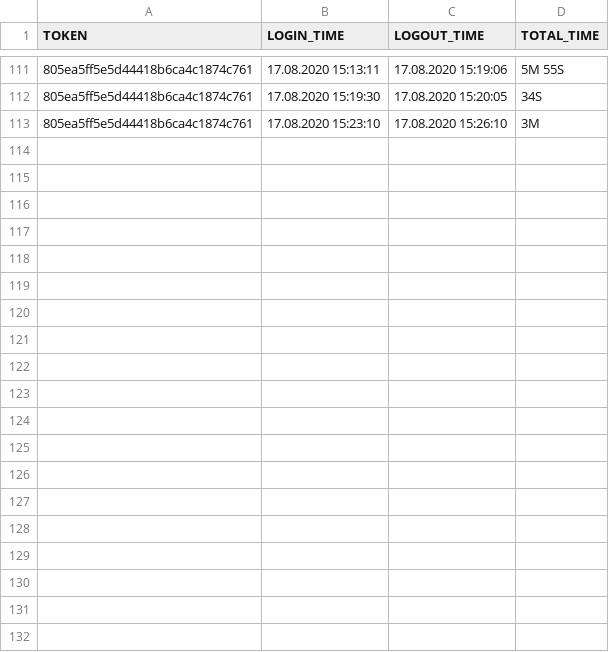
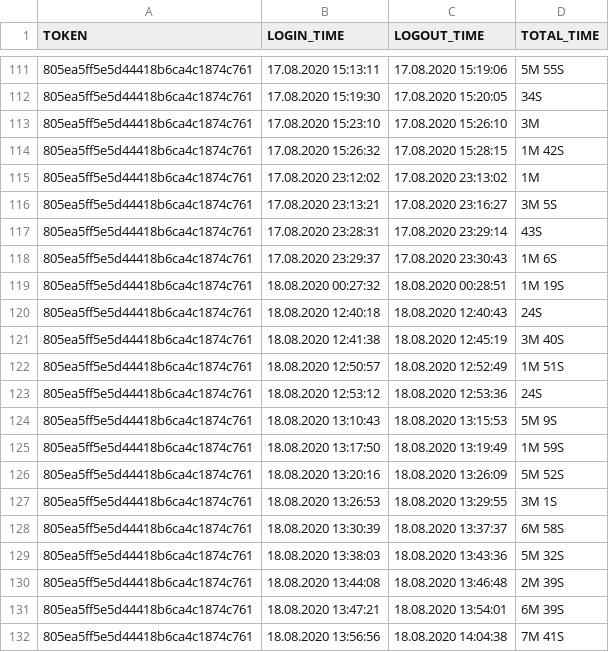
Before and after one commit to stepanov1997/mdp-client, a CSV file: UserClientApp/out/production/untitled104/util/activities.csv, drawn as a sheet; only a part is shown, gaps mark what is left out; the diff covers the shown part only; the diff names each change by its address in the sheet, - before the commit and + after, or states it on an @@ line.

```diff
--- a/UserClientApp/out/production/untitled104/util/activities.csv
+++ b/UserClientApp/out/production/untitled104/util/activities.csv
+row 114: 805ea5ff5e5d44418b6ca4c1874c761 | 17.08.2020 15:26:32 | 17.08.2020 15:28:15 | 1M 42S
+row 115: 805ea5ff5e5d44418b6ca4c1874c761 | 17.08.2020 23:12:02 | 17.08.2020 23:13:02 | 1M
+row 116: 805ea5ff5e5d44418b6ca4c1874c761 | 17.08.2020 23:13:21 | 17.08.2020 23:16:27 | 3M 5S
+row 117: 805ea5ff5e5d44418b6ca4c1874c761 | 17.08.2020 23:28:31 | 17.08.2020 23:29:14 | 43S
+row 118: 805ea5ff5e5d44418b6ca4c1874c761 | 17.08.2020 23:29:37 | 17.08.2020 23:30:43 | 1M 6S
+row 119: 805ea5ff5e5d44418b6ca4c1874c761 | 18.08.2020 00:27:32 | 18.08.2020 00:28:51 | 1M 19S
+row 120: 805ea5ff5e5d44418b6ca4c1874c761 | 18.08.2020 12:40:18 | 18.08.2020 12:40:43 | 24S
+row 121: 805ea5ff5e5d44418b6ca4c1874c761 | 18.08.2020 12:41:38 | 18.08.2020 12:45:19 | 3M 40S
+row 122: 805ea5ff5e5d44418b6ca4c1874c761 | 18.08.2020 12:50:57 | 18.08.2020 12:52:49 | 1M 51S
+row 123: 805ea5ff5e5d44418b6ca4c1874c761 | 18.08.2020 12:53:12 | 18.08.2020 12:53:36 | 24S
+row 124: 805ea5ff5e5d44418b6ca4c1874c761 | 18.08.2020 13:10:43 | 18.08.2020 13:15:53 | 5M 9S
+row 125: 805ea5ff5e5d44418b6ca4c1874c761 | 18.08.2020 13:17:50 | 18.08.2020 13:19:49 | 1M 59S
+row 126: 805ea5ff5e5d44418b6ca4c1874c761 | 18.08.2020 13:20:16 | 18.08.2020 13:26:09 | 5M 52S
+row 127: 805ea5ff5e5d44418b6ca4c1874c761 | 18.08.2020 13:26:53 | 18.08.2020 13:29:55 | 3M 1S
+row 128: 805ea5ff5e5d44418b6ca4c1874c761 | 18.08.2020 13:30:39 | 18.08.2020 13:37:37 | 6M 58S
+row 129: 805ea5ff5e5d44418b6ca4c1874c761 | 18.08.2020 13:38:03 | 18.08.2020 13:43:36 | 5M 32S
+row 130: 805ea5ff5e5d44418b6ca4c1874c761 | 18.08.2020 13:44:08 | 18.08.2020 13:46:48 | 2M 39S
+row 131: 805ea5ff5e5d44418b6ca4c1874c761 | 18.08.2020 13:47:21 | 18.08.2020 13:54:01 | 6M 39S
+row 132: 805ea5ff5e5d44418b6ca4c1874c761 | 18.08.2020 13:56:56 | 18.08.2020 14:04:38 | 7M 41S
```
Also changed, not shown: 13 added rows elsewhere in this file, UserClientApp/src/util/activities.csv, 23 other files.
